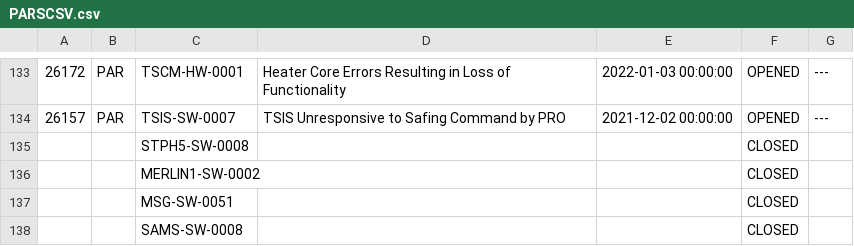
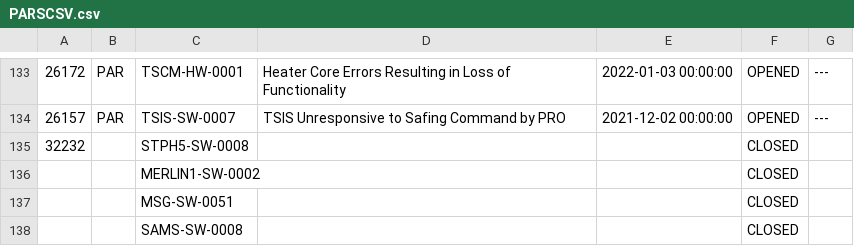
Before and after one commit to a1c43my/TheMadHatter, a CSV file: python/workthing/PSE/PARSCSV.csv, drawn as a sheet; only a part is shown, gaps mark what is left out.

```diff
--- a/python/workthing/PSE/PARSCSV.csv
+++ b/python/workthing/PSE/PARSCSV.csv
@@ -134,3 +134,3 @@
 26157,"PAR","TSIS-SW-0007","TSIS Unresponsive to Safing Command by PRO","2021-12-02 00:00:00","OPENED"," ---"
-"","","STPH5-SW-0008","","","CLOSED"
+32232,"","STPH5-SW-0008","","","CLOSED"
 "","","MERLIN1-SW-0002","","","CLOSED"
```
Also changed, not shown: 4 other files.
